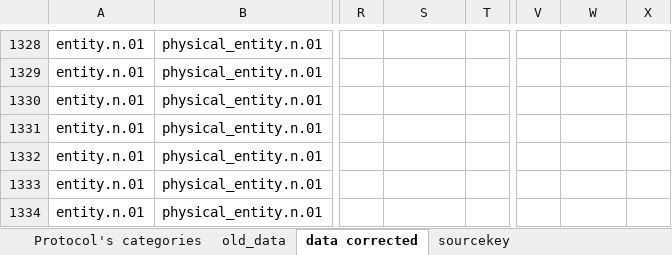
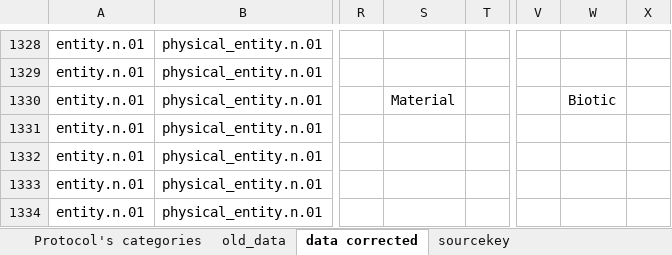
Before and after one commit to MONSELLA/Nature-identification, an Excel workbook: data/big5_taxonomy/flat_wordnet_tree_fixed.xlsx, sheet data corrected, drawn as a sheet; only a part is shown, gaps mark what is left out; values as stored, in another font and other column widths than the file's, no borders; table styles not drawn; the diff names each change by its address in the sheet, - before the commit and + after, or states it on an @@ line.

Commit message:
changed taxonomy

```diff
--- a/data/big5_taxonomy/flat_wordnet_tree_fixed.xlsx (sheet data corrected)
+++ b/data/big5_taxonomy/flat_wordnet_tree_fixed.xlsx (sheet data corrected)
-S1330: (empty)
+S1330: Material
-W1330: (empty)
+W1330: Biotic
```
